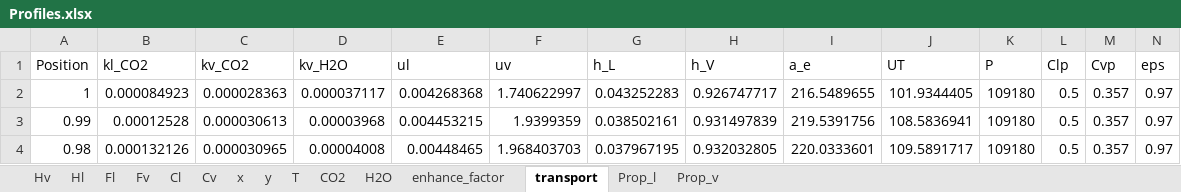
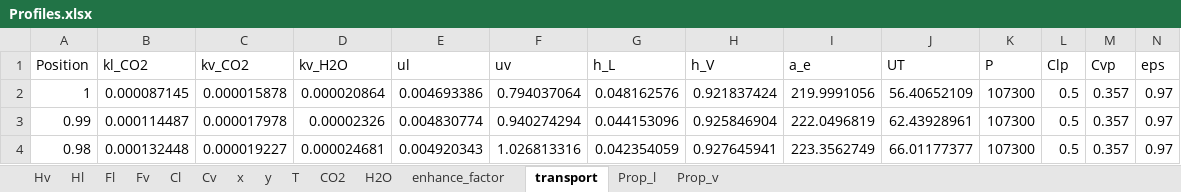
Before and after one commit to tannerpolley/MEA-Absorption-Column, an Excel workbook: MEA_Absorption_Column/data/Results/Profiles.xlsx, sheet transport, drawn as a sheet; only a part is shown; values as stored, in another font and other column widths than the file's, no borders; the diff covers the shown part only; the diff names each change by its address in the sheet, - before the commit and + after, or states it on an @@ line.

```diff
--- a/MEA_Absorption_Column/data/Results/Profiles.xlsx (sheet transport)
+++ b/MEA_Absorption_Column/data/Results/Profiles.xlsx (sheet transport)
-B2 (kl_CO2): 0.000084923
+B2 (kl_CO2): 0.000087145
-C2 (kv_CO2): 0.000028363
+C2 (kv_CO2): 0.000015878
-D2 (kv_H2O): 0.000037117
+D2 (kv_H2O): 0.000020864
-E2 (ul): 0.004268368
+E2 (ul): 0.004693386
-F2 (uv): 1.740622997
+F2 (uv): 0.794037064
-G2 (h_L): 0.043252283
+G2 (h_L): 0.048162576
-H2 (h_V): 0.926747717
+H2 (h_V): 0.921837424
-I2 (a_e): 216.5489655
+I2 (a_e): 219.9991056
-J2 (UT): 101.9344405
+J2 (UT): 56.40652109
-K2:K4 (P): 109180
+K2:K4 (P): 107300
-B3 (kl_CO2): 0.00012528
+B3 (kl_CO2): 0.000114487
-C3 (kv_CO2): 0.000030613
+C3 (kv_CO2): 0.000017978
-D3 (kv_H2O): 0.00003968
+D3 (kv_H2O): 0.00002326
-E3 (ul): 0.004453215
+E3 (ul): 0.004830774
-F3 (uv): 1.9399359
+F3 (uv): 0.940274294
-G3 (h_L): 0.038502161
+G3 (h_L): 0.044153096
-H3 (h_V): 0.931497839
+H3 (h_V): 0.925846904
-I3 (a_e): 219.5391756
+I3 (a_e): 222.0496819
-J3 (UT): 108.5836941
+J3 (UT): 62.43928961
-B4 (kl_CO2): 0.000132126
+B4 (kl_CO2): 0.000132448
-C4 (kv_CO2): 0.000030965
+C4 (kv_CO2): 0.000019227
-D4 (kv_H2O): 0.00004008
+D4 (kv_H2O): 0.000024681
-E4 (ul): 0.00448465
+E4 (ul): 0.004920343
-F4 (uv): 1.968403703
+F4 (uv): 1.026813316
-G4 (h_L): 0.037967195
+G4 (h_L): 0.042354059
-H4 (h_V): 0.932032805
+H4 (h_V): 0.927645941
-I4 (a_e): 220.0333601
+I4 (a_e): 223.3562749
-J4 (UT): 109.5891717
+J4 (UT): 66.01177377
```
Also changed, not shown: 980 edited cells elsewhere in this sheet, sheet Hv, sheet Prop_v, sheet Hl, sheet Prop_l, sheet Fl, sheet Cl, 8 more sheets, charts or pictures, 1 other file.
